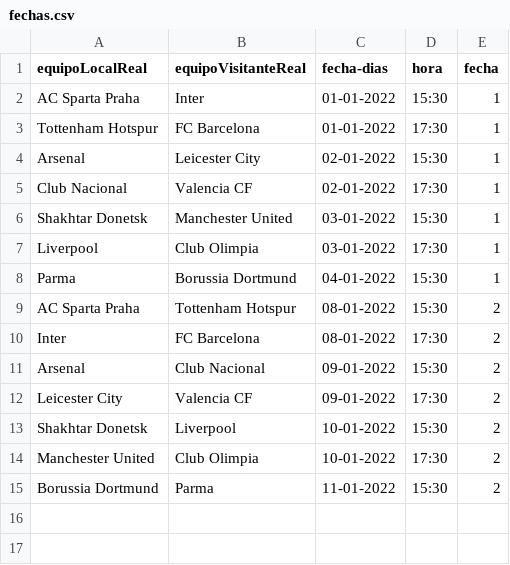
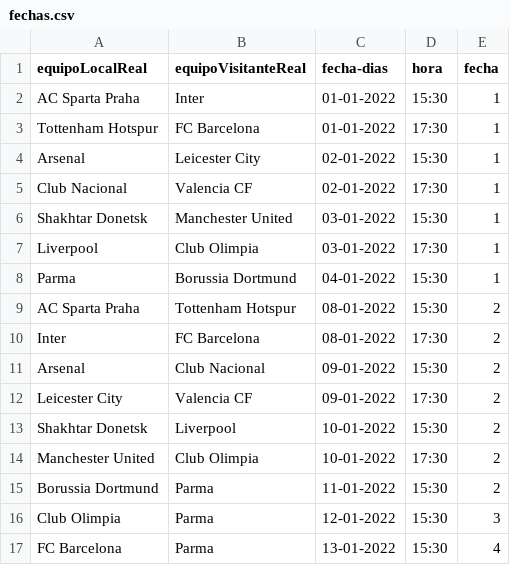
Before and after one commit to DPOO-S04-202220-G05/Proyecto-3, a CSV file: Entrega2/Data/fechas.csv, drawn as a sheet.

```diff
--- a/Entrega2/Data/fechas.csv
+++ b/Entrega2/Data/fechas.csv
@@ -15 +15,3 @@ Manchester United,Club Olimpia,10-01-2022,17:30,2
 Borussia Dortmund,Parma,11-01-2022,15:30,2
+Club Olimpia,Parma,12-01-2022,15:30,3
+FC Barcelona,Parma,13-01-2022,15:30,4
```
Also changed, not shown: Entrega2/Data/Parma-Borussia Dortmund.csv, 5 other files.
